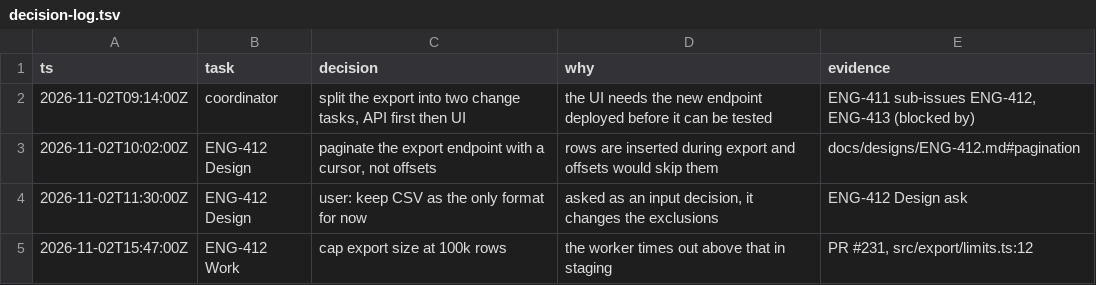
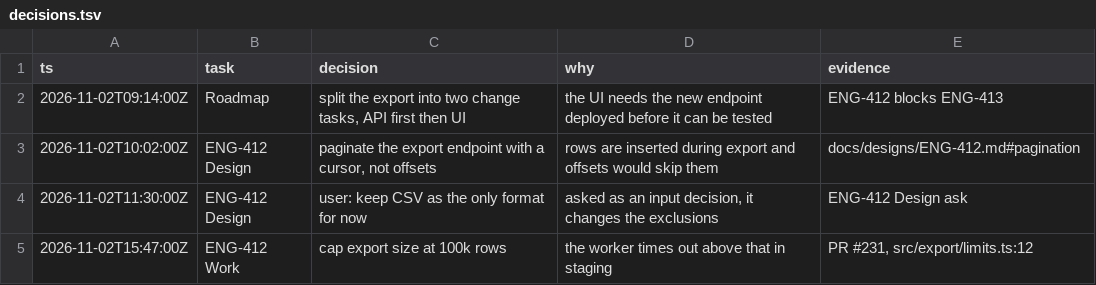
Before and after one commit to hugo082/skills, a TSV file: orchestrate/references/decisions.tsv (was orchestrate/references/decision-log.tsv), drawn as a sheet.

```diff
--- a/orchestrate/references/decision-log.tsv
+++ b/orchestrate/references/decisions.tsv
@@ -1,3 +1,3 @@
 ts	task	decision	why	evidence
-2026-11-02T09:14:00Z	coordinator	split the export into two change tasks, API first then UI	the UI needs the new endpoint deployed before it can be tested	ENG-411 sub-issues ENG-412, ENG-413 (blocked by)
+2026-11-02T09:14:00Z	Roadmap	split the export into two change tasks, API first then UI	the UI needs the new endpoint deployed before it can be tested	ENG-412 blocks ENG-413
 2026-11-02T10:02:00Z	ENG-412 Design	paginate the export endpoint with a cursor, not offsets	rows are inserted during export and offsets would skip them	docs/designs/ENG-412.md#pagination
```
Also changed, not shown: 2 other files.
